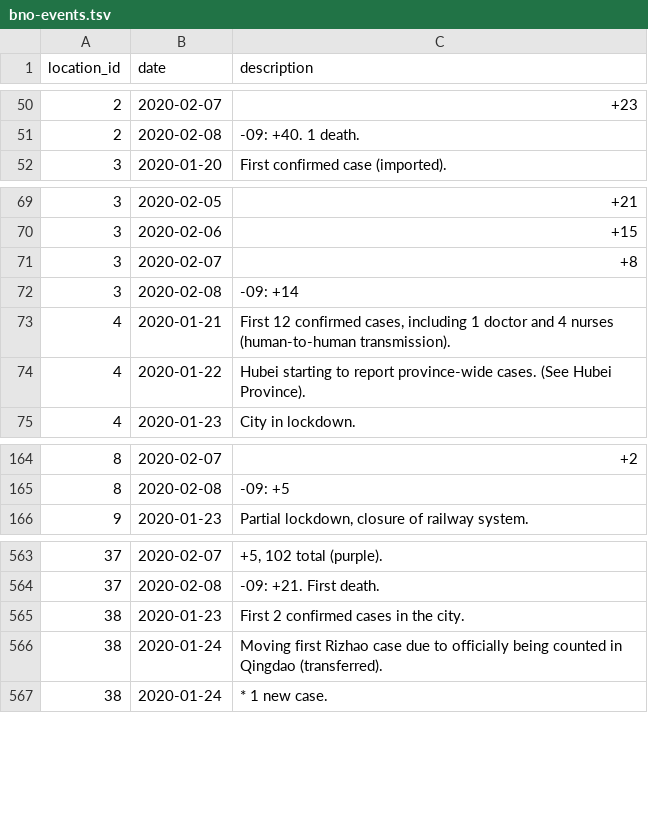
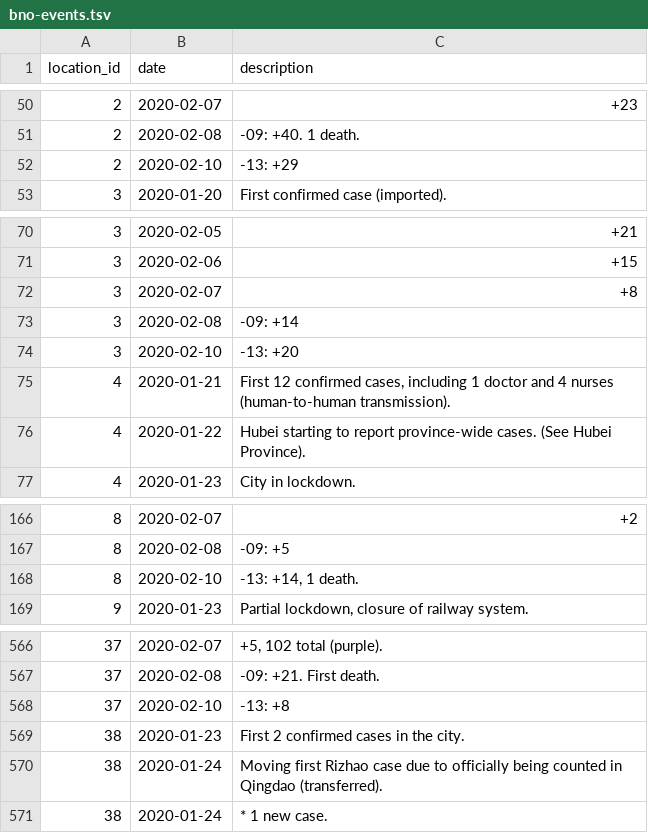
Before and after one commit to smartquark/coronavirus_data, a TSV file: data/bno-events.tsv, drawn as a sheet; only a part is shown, gaps mark what is left out.

```diff
--- a/data/bno-events.tsv
+++ b/data/bno-events.tsv
@@ -51,2 +51,3 @@ location_id	date	description
 2	2020-02-08	-09: +40. 1 death.
+2	2020-02-10	-13: +29
 3	2020-01-20	First confirmed case (imported).
@@ -72,2 +73,3 @@ location_id	date	description
 3	2020-02-08	-09: +14
+3	2020-02-10	-13: +20
 4	2020-01-21	First 12 confirmed cases, including 1 doctor and 4 nurses (human-to-human transmission).
@@ -165,2 +167,3 @@ location_id	date	description
 8	2020-02-08	-09: +5
+8	2020-02-10	-13: +14, 1 death.
 9	2020-01-23	Partial lockdown, closure of railway system.
@@ -564,2 +567,3 @@ location_id	date	description
 37	2020-02-08	-09: +21. First death.
+37	2020-02-10	-13: +8
 38	2020-01-23	First 2 confirmed cases in the city.
```
Also changed, not shown: data/bno-cities.tsv.
